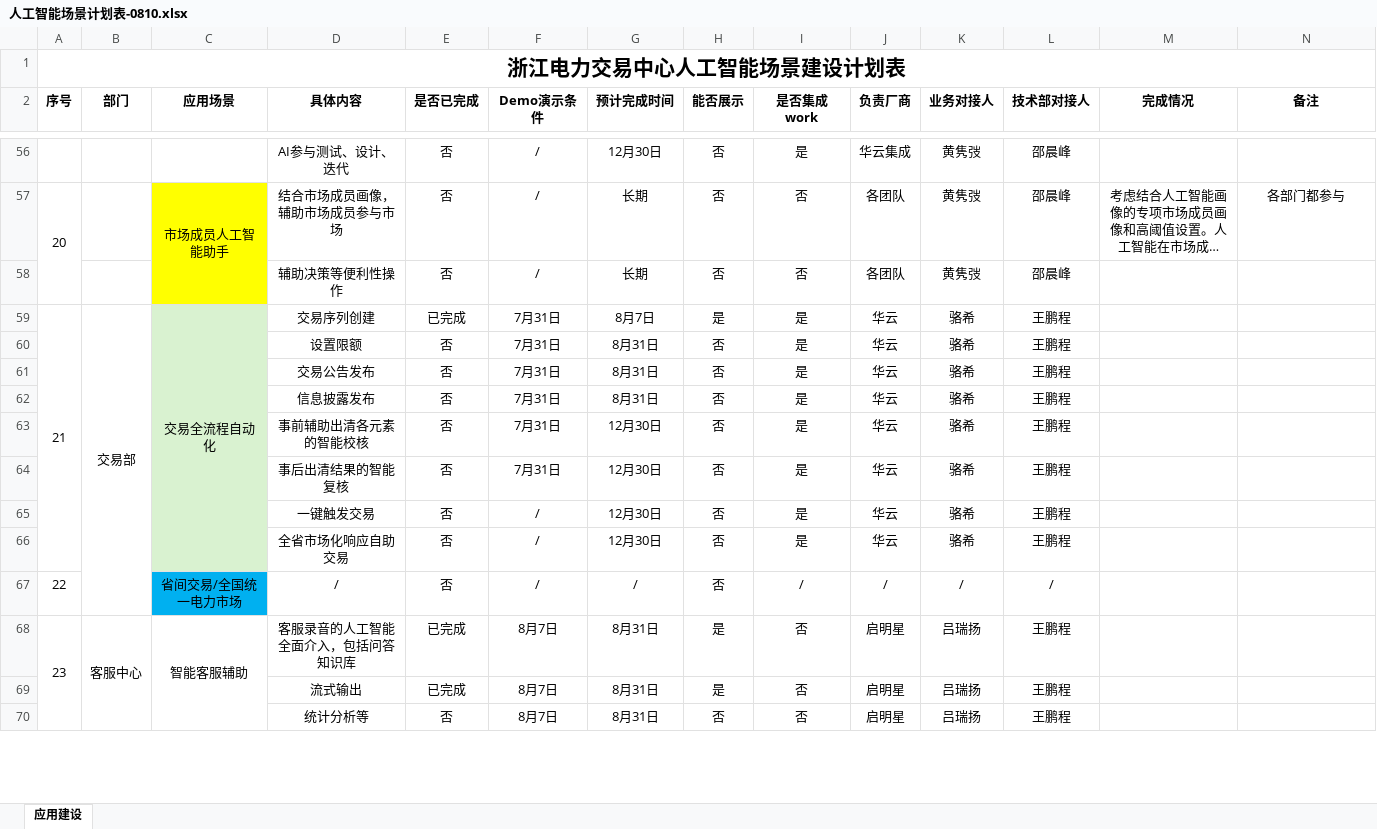
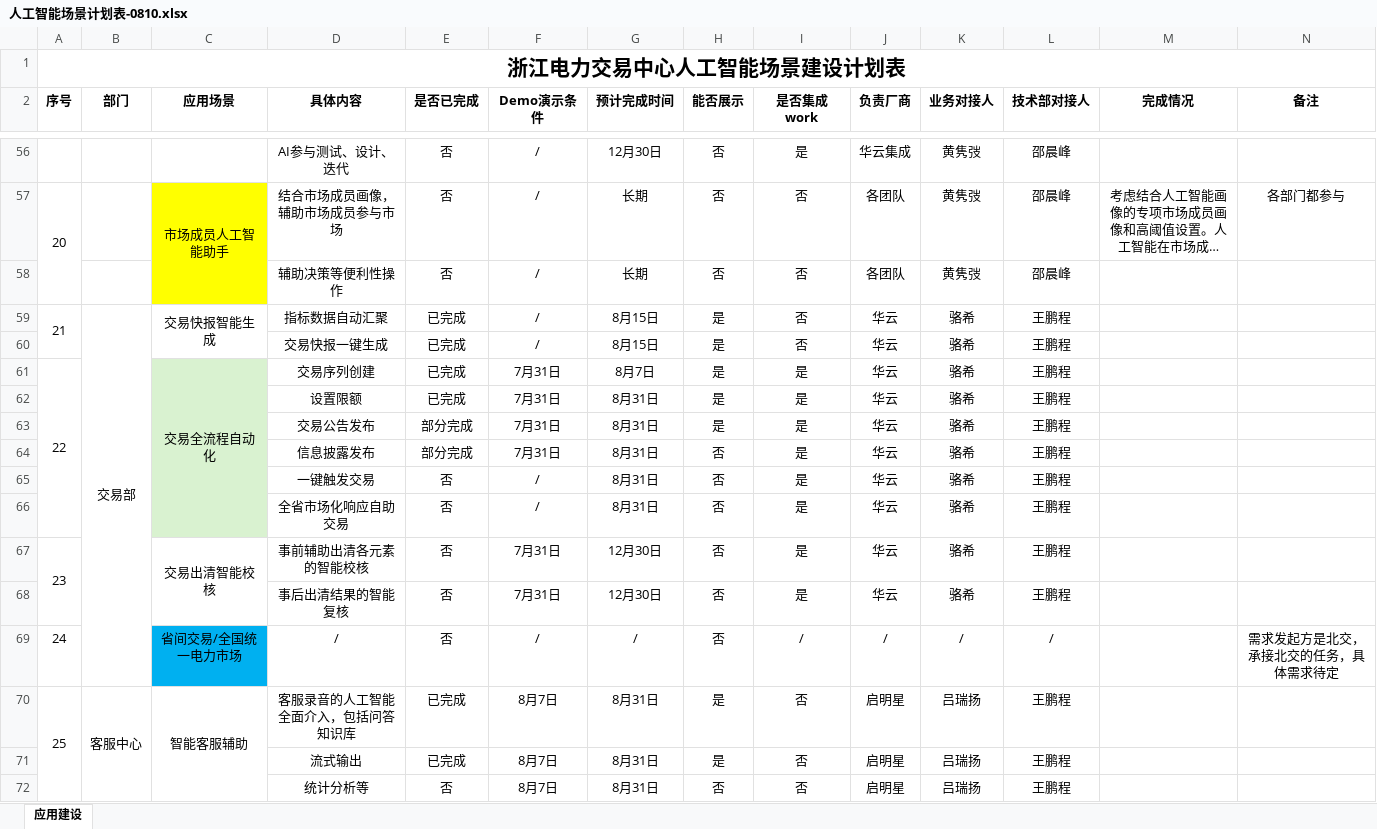
Before and after one commit to wpc0429-lab/ZJ-annual-task-dashboard, an Excel workbook: source/人工智能场景计划表-0810.xlsx, sheet 应用建设, drawn as a sheet; only a part is shown, gaps mark what is left out; long unchanged cells end in …; values as stored, in another font and other column widths than the file's, no borders; removed rows and columns are numbered as before the commit, all else as after; the diff covers the shown part only; the diff names each change by its address in the sheet, - before the commit and + after, or states it on an @@ line.

```diff
--- a/source/人工智能场景计划表-0810.xlsx (sheet 应用建设)
+++ b/source/人工智能场景计划表-0810.xlsx (sheet 应用建设)
+row 59: 21 | 交易部 | 交易快报智能生成 | 指标数据自动汇聚 | 已完成 | / | 8月15日 | 是 | 否 | 华云 | 骆希 | 王鹏程
+row 60:  |  |  | 交易快报一键生成 | 已完成 | / | 8月15日 | 是 | 否 | 华云 | 骆希 | 王鹏程
-A61 (序号): 21
+A61 (序号): 22
-A59:A66 merged
+A61:A66 merged
-B61 (部门): 交易部
+B61 (部门): (empty)
-B59:B67 merged
-C59:C66 merged
+C61:C66 merged
-E62 (是否已完成): 否
+E62 (是否已完成): 已完成
-H62:H63 (能否展示): 否
+H62:H63 (能否展示): 是
-E63:E64 (是否已完成): 否
+E63:E64 (是否已完成): 部分完成
+row 65:  |  |  | 一键触发交易 | 否 | / | 8月31日 | 否 | 是 | 华云 | 骆希 | 王鹏程
+row 66:  |  |  | 全省市场化响应自助交易 | 否 | / | 8月31日 | 否 | 是 | 华云 | 骆希 | 王鹏程
-A67 (序号): (empty)
+A67 (序号): 23
+A67:A68 merged
-C67 (应用场景): (empty)
+C67 (应用场景): 交易出清智能校核
-C67:C68 fill: #D9F2D0
+C67:C68 fill: none
+C67:C68 merged
-row 65:  |  |  | 一键触发交易 | 否 | / | 12月30日 | 否 | 是 | 华云 | 骆希 | 王鹏程
-row 66:  |  |  | 全省市场化响应自助交易 | 否 | / | 12月30日 | 否 | 是 | 华云 | 骆希 | 王鹏程
-A69 (序号): 22
+A69 (序号): 24
-N69 (备注): (empty)
+N69 (备注): 需求发起方是北交，承接北交的任务，具体需求待定
-A70 (序号): 23
+A70 (序号): 25
```
Also changed, not shown: 2 added rows, 2 removed rows, 25 edited cells and merged cells elsewhere in this sheet, 2 other files.
